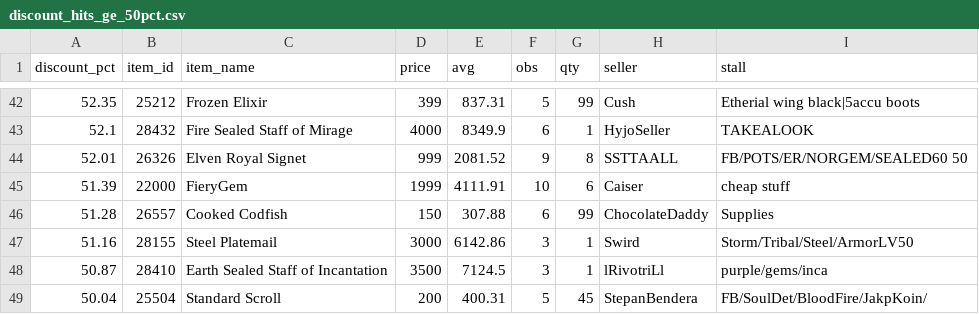
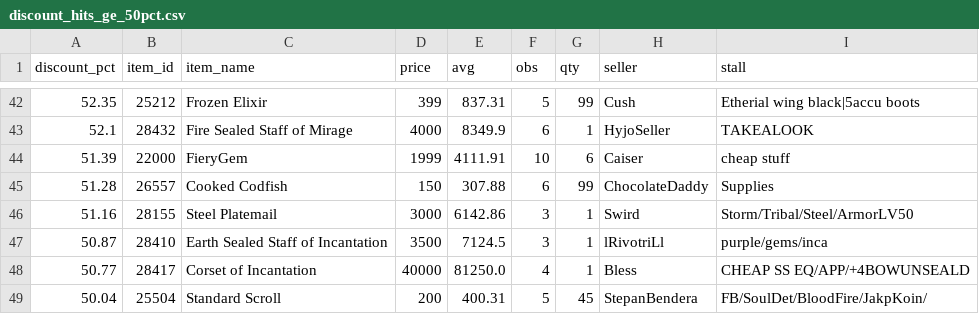
Before and after one commit to Bunencio/moon-discounts, a CSV file: docs/discount_hits_ge_50pct.csv, drawn as a sheet; only a part is shown, gaps mark what is left out.

```diff
--- a/docs/discount_hits_ge_50pct.csv
+++ b/docs/discount_hits_ge_50pct.csv
@@ -43,3 +43,2 @@ discount_pct,item_id,item_name,price,avg,obs,qty,seller,stall
 52.1,28432,Fire Sealed Staff of Mirage,4000,8349.9,6,1,HyjoSeller,TAKEALOOK
-52.01,26326,Elven Royal Signet,999,2081.52,9,8,SSTTAALL,FB/POTS/ER/NORGEM/SEALED60  50
 51.39,22000,FieryGem,1999,4111.91,10,6,Caiser,cheap stuff
@@ -48,2 +47,3 @@ discount_pct,item_id,item_name,price,avg,obs,qty,seller,stall
 50.87,28410,Earth Sealed Staff of Incantation,3500,7124.5,3,1,lRivotriLl,purple/gems/inca
+50.77,28417,Corset of Incantation,40000,81250.0,4,1,Bless,CHEAP SS EQ/APP/+4BOWUNSEALD
 50.04,25504,Standard Scroll,200,400.31,5,45,StepanBendera,FB/SoulDet/BloodFire/JakpKoin/
```
Also changed, not shown: docs/profit_hits_ge_20000.csv.
